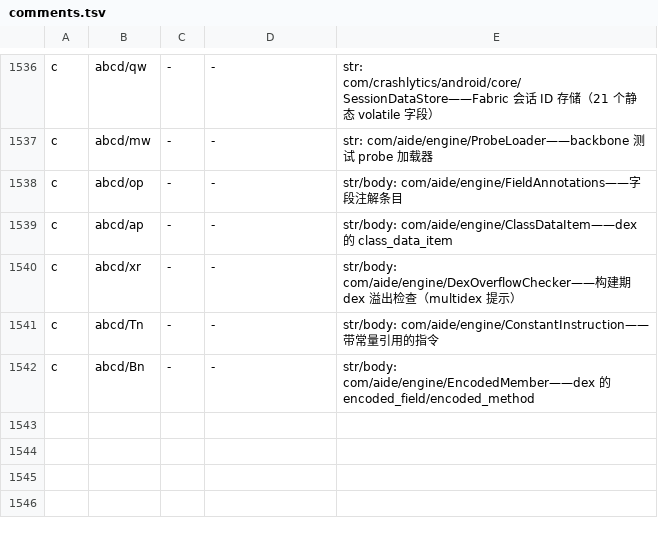
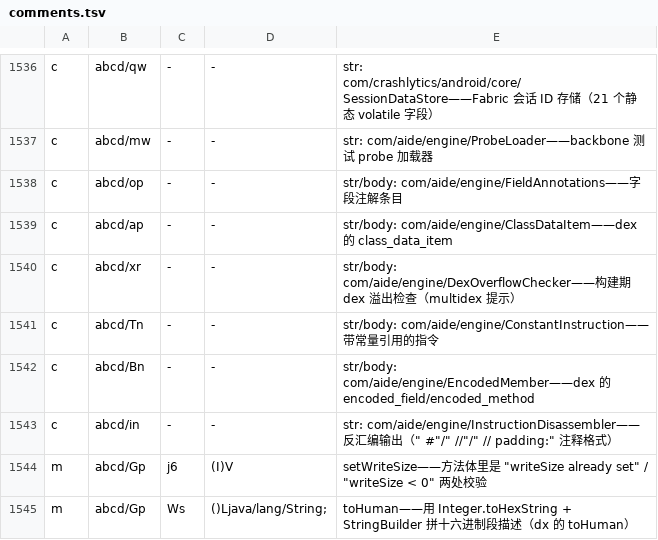
Before and after one commit to f401/MyAIDEProEnchanted, a TSV file: jobs/engine/comments.tsv, drawn as a sheet; only a part is shown, gaps mark what is left out.

Commit message:
本轮：1 个类（InstructionDisassembler）+ DEX 成员级开张（2 条）
一、类
  in → com/aide/engine/InstructionDisassembler
      private DW(int)/FH(int)/j6(...) 拼的是反汇编注释：出现 " #" / " //" / ", #" / " // padding:" / ":"，
      并调用 Float.intBitsToFloat、Pt.v5(ByteSlice)、Qs.yS(Type) ⇒ 指令反汇编输出

二、**成员级第一次落到 DEX 骨架**（判据仍然只看方法体）
  abcd/Gp (DexSection)
      j6 (I)V              → setWriteSize   方法体里是 "writeSize already set" / "writeSize < 0"
      Ws ()Ljava/lang/String; → toHuman      Integer.toHexString + StringBuilder 拼十六进制段描述（dx 的 toHuman）

三、成员级在这批类上**很慢**（如实记录）
  * `rp`(DexFileHeader, 5 方法)：只有 ctor 与一个 int 取值器能反编译出结构，其余没有串；
  * `Gp` 15 个方法里只有 2 个带决定性串（其余是同形的 getter/compareTo）；
  * `it`/`Zd`/`fa` 这类：串偏弱（"bogus index"、"Unexpected end of line"），得先定它们引用的
    未命名类型（ds/lp/np…），一轮顶多 1~2 个。
  结论：DEX 成员的产出速率约 **10~20 条/轮**，明显低于类名阶段的量产。

门禁：validate ✔ / verify 不一致 0 / inherit 0-0-0 / pkgclose 0 / innercheck 0-0-0 /
famcheck 0-0 / validate_tiny ✔ / round-trip ✔ / memberaudit 可疑 0
基线：类 4214 / 成员 28623 / 方法 18947 / 字段 9676 / 参数 22167 / 注释 32837

```diff
--- a/jobs/engine/comments.tsv
+++ b/jobs/engine/comments.tsv
@@ -1542 +1542,4 @@ c	abcd/Tn	-	-	str/body: com/aide/engine/ConstantInstruction——带常量引用
 c	abcd/Bn	-	-	str/body: com/aide/engine/EncodedMember——dex 的 encoded_field/encoded_method
+c	abcd/in	-	-	str: com/aide/engine/InstructionDisassembler——反汇编输出（" #"/" //"/" // padding:" 注释格式）
+m	abcd/Gp	j6	(I)V	setWriteSize——方法体里是 "writeSize already set" / "writeSize < 0" 两处校验
+m	abcd/Gp	Ws	()Ljava/lang/String;	toHuman——用 Integer.toHexString + StringBuilder 拼十六进制段描述（dx 的 toHuman）
```
Also changed, not shown: jobs/engine/class_map.tsv, 3 other files.
